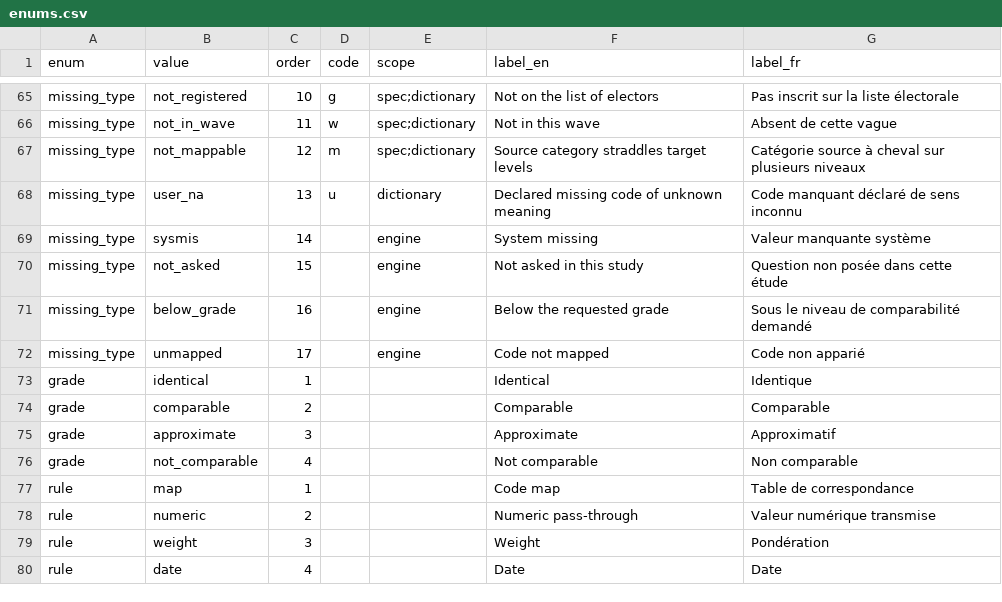
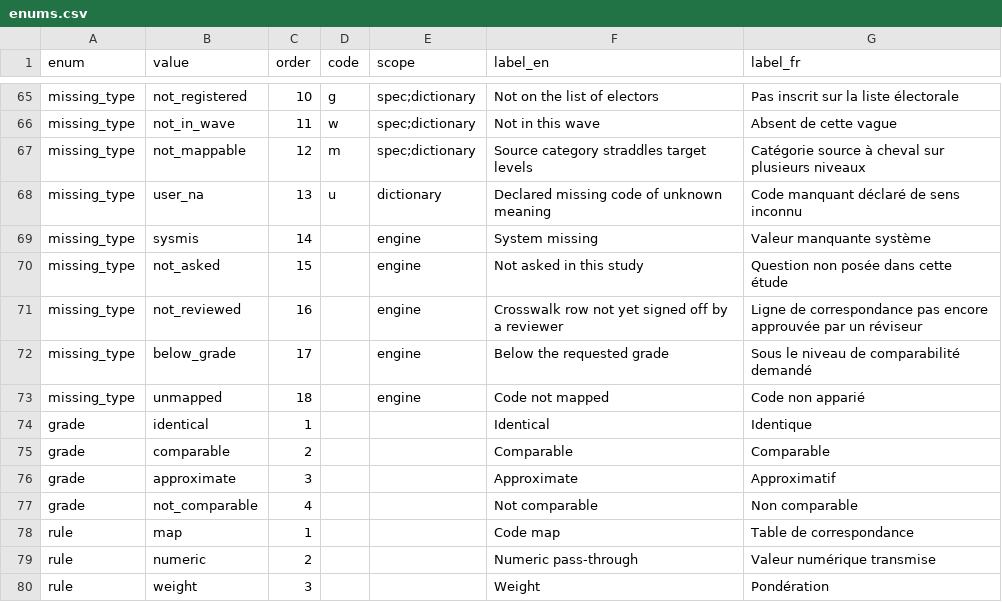
Before and after one commit to ThomasGareau/qesR, a CSV file: inst/extdata/catalog/enums.csv, drawn as a sheet; only a part is shown, gaps mark what is left out; the shorter side is filled out with more unchanged rows.

Commit message:
HZ3: harmonization engine with qes_harmonize() and spec views
Add qes_harmonize() (respondent layout, experimental) for the six cached
recent studies over the core targets: cell-level provenance with NA
reasons, structural zeros, min_grade filtering, factor/labelled/code
outputs and bilingual labels. Only signed-off (stable) crosswalk rows
apply by default; include_draft = TRUE applies review/draft rows.

qes_spec() gains the "targets" and "crosswalk" views and is exported as
the single metadata function. A generated EN/FR reference vignette pair
is built from the spec. Spec 0.1.2 ships expected/hashes.csv for V-L1
(data-raw/build_hashes.R, live test). qes_search()/qes_codebook() fill
the targets column, qes_cite() adds the spec version and hash for
harmonized data, and enums gain the not_reviewed reason (catalog 2.2.0).
qes_splice() and qes_join_raw() stay internal (HZ4).

```diff
--- a/inst/extdata/catalog/enums.csv
+++ b/inst/extdata/catalog/enums.csv
@@ -70,4 +70,5 @@ missing_type,sysmis,14,,engine,System missing,Valeur manquante système
 missing_type,not_asked,15,,engine,Not asked in this study,Question non posée dans cette étude
-missing_type,below_grade,16,,engine,Below the requested grade,Sous le niveau de comparabilité demandé
-missing_type,unmapped,17,,engine,Code not mapped,Code non apparié
+missing_type,not_reviewed,16,,engine,Crosswalk row not yet signed off by a reviewer,Ligne de correspondance pas encore approuvée par un réviseur
+missing_type,below_grade,17,,engine,Below the requested grade,Sous le niveau de comparabilité demandé
+missing_type,unmapped,18,,engine,Code not mapped,Code non apparié
 grade,identical,1,,,Identical,Identique
```
Also changed, not shown: inst/extdata/harmonize/CHANGES.csv, 44 other files.
